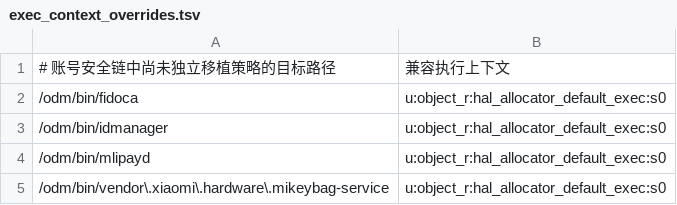
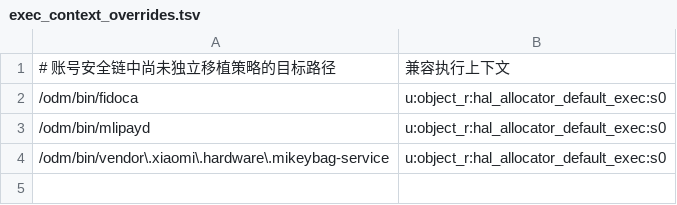
Before and after one commit to Shlc57/OnePlus-Port-Script, a TSV file: common/fix_mi_account/config/exec_context_overrides.tsv, drawn as a sheet.

```diff
--- a/common/fix_mi_account/config/exec_context_overrides.tsv
+++ b/common/fix_mi_account/config/exec_context_overrides.tsv
@@ -2,3 +2,2 @@
 /odm/bin/fidoca	u:object_r:hal_allocator_default_exec:s0
-/odm/bin/idmanager	u:object_r:hal_allocator_default_exec:s0
 /odm/bin/mlipayd	u:object_r:hal_allocator_default_exec:s0
```
Also changed, not shown: common/fix_mi_account/config/mi_vendor_sources.tsv, common/fix_mi_account/config/selinux_bundle.tsv, 24 other files.
